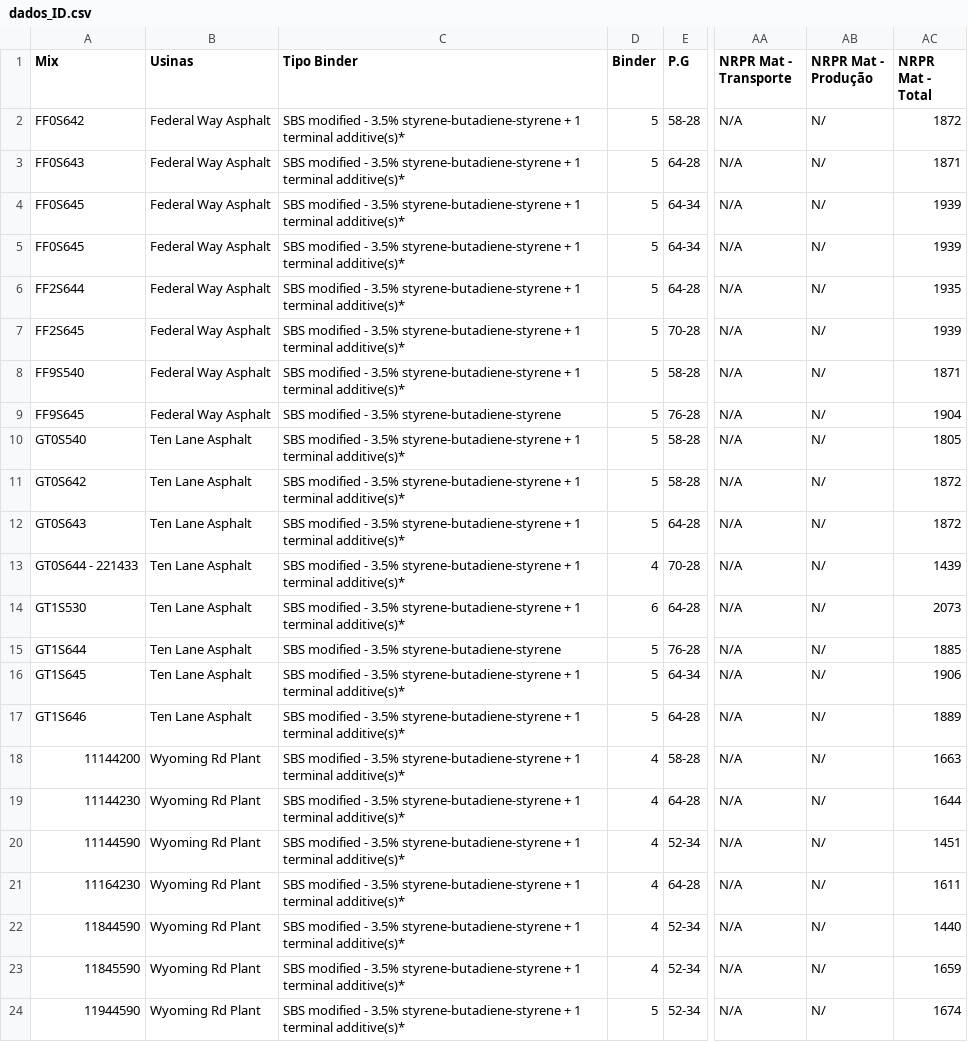
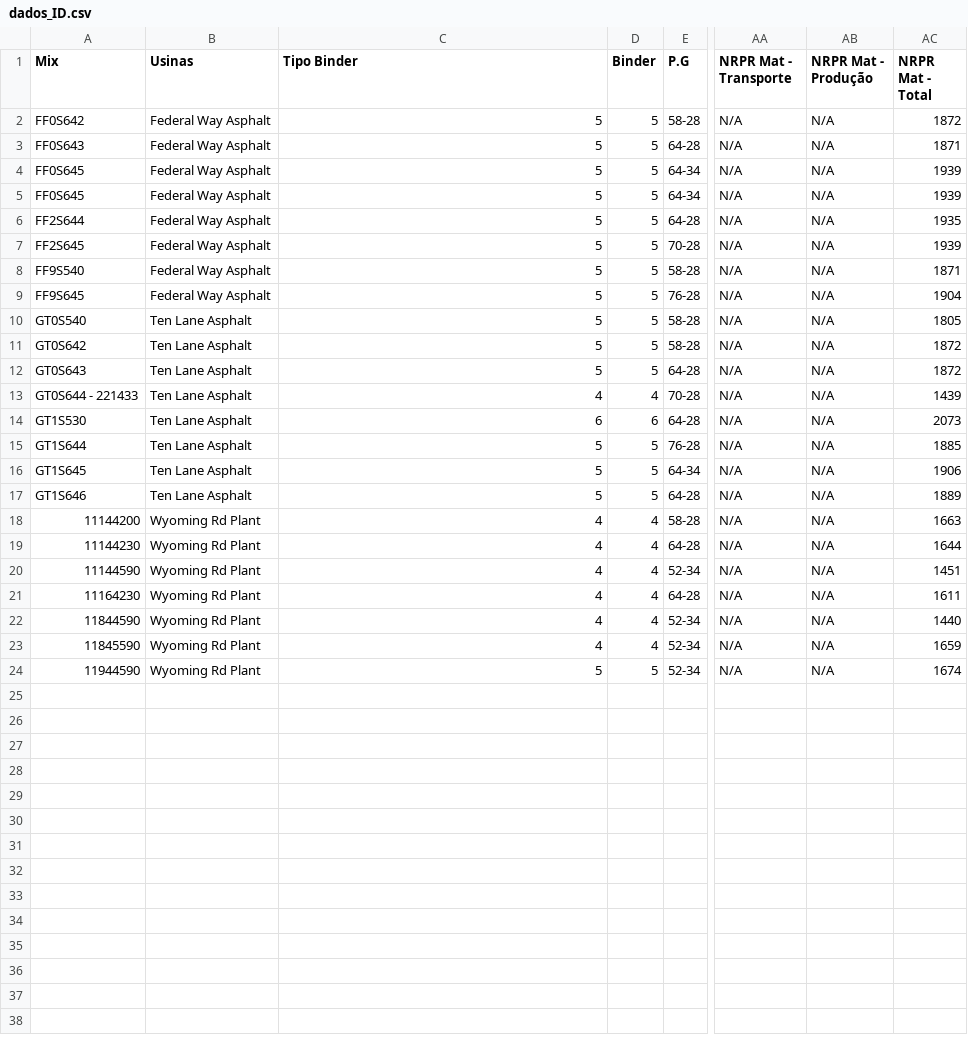
Before and after one commit to VictoriaCavalcanti/Impacto_Asfalto, a CSV file: sheets/dados_ID.csv, drawn as a sheet; only a part is shown, gaps mark what is left out; the diff names each change by its address in the sheet, - before the commit and + after, or states it on an @@ line.

```diff
--- a/sheets/dados_ID.csv
+++ b/sheets/dados_ID.csv
-C2:C8 (Tipo Binder): SBS modified - 3.5% styrene-butadiene-styrene + 1 terminal additive(s)*
+C2:C8 (Tipo Binder): 5
-AB2:AB24 (NRPR Mat - Produção): N/
+AB2:AB24 (NRPR Mat - Produção): N/A
-C9 (Tipo Binder): SBS modified - 3.5% styrene-butadiene-styrene
+C9 (Tipo Binder): 5
-C10:C12 (Tipo Binder): SBS modified - 3.5% styrene-butadiene-styrene + 1 terminal additive(s)*
+C10:C12 (Tipo Binder): 5
-C13 (Tipo Binder): SBS modified - 3.5% styrene-butadiene-styrene + 1 terminal additive(s)*
+C13 (Tipo Binder): 4
-C14 (Tipo Binder): SBS modified - 3.5% styrene-butadiene-styrene + 1 terminal additive(s)*
+C14 (Tipo Binder): 6
-C15 (Tipo Binder): SBS modified - 3.5% styrene-butadiene-styrene
+C15 (Tipo Binder): 5
-C16:C17 (Tipo Binder): SBS modified - 3.5% styrene-butadiene-styrene + 1 terminal additive(s)*
+C16:C17 (Tipo Binder): 5
-C18:C23 (Tipo Binder): SBS modified - 3.5% styrene-butadiene-styrene + 1 terminal additive(s)*
+C18:C23 (Tipo Binder): 4
-C24 (Tipo Binder): SBS modified - 3.5% styrene-butadiene-styrene + 1 terminal additive(s)*
+C24 (Tipo Binder): 5
```
Also changed, not shown: sheets/dados_CA.csv, sheets/dados_CO.csv, 36 other files.
